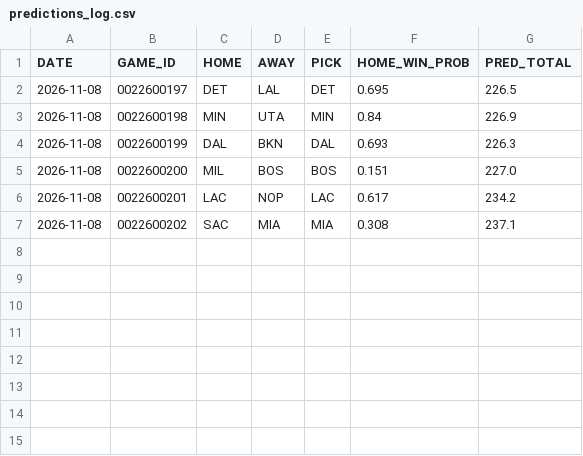
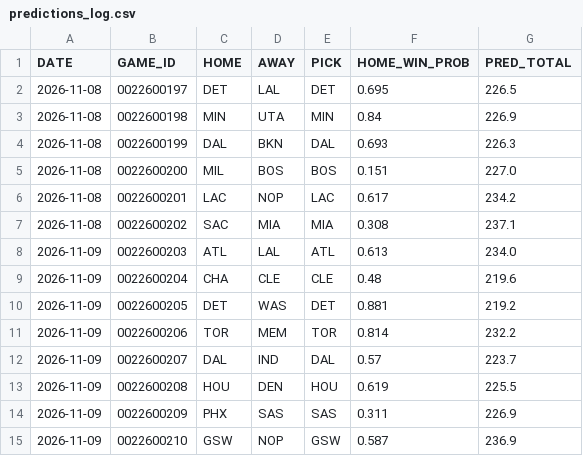
Before and after one commit to Maurizo77/sport-predictor, a CSV file: predictions_log.csv, drawn as a sheet; the diff names each change by its address in the sheet, - before the commit and + after, or states it on an @@ line.

```diff
--- a/predictions_log.csv
+++ b/predictions_log.csv
+row 8: 2026-11-09 | 0022600203 | ATL | LAL | ATL | 0.613 | 234.0
+row 9: 2026-11-09 | 0022600204 | CHA | CLE | CLE | 0.48 | 219.6
+row 10: 2026-11-09 | 0022600205 | DET | WAS | DET | 0.881 | 219.2
+row 11: 2026-11-09 | 0022600206 | TOR | MEM | TOR | 0.814 | 232.2
+row 12: 2026-11-09 | 0022600207 | DAL | IND | DAL | 0.57 | 223.7
+row 13: 2026-11-09 | 0022600208 | HOU | DEN | HOU | 0.619 | 225.5
+row 14: 2026-11-09 | 0022600209 | PHX | SAS | SAS | 0.311 | 226.9
+row 15: 2026-11-09 | 0022600210 | GSW | NOP | GSW | 0.587 | 236.9
```
Also changed, not shown: 3 other files.
